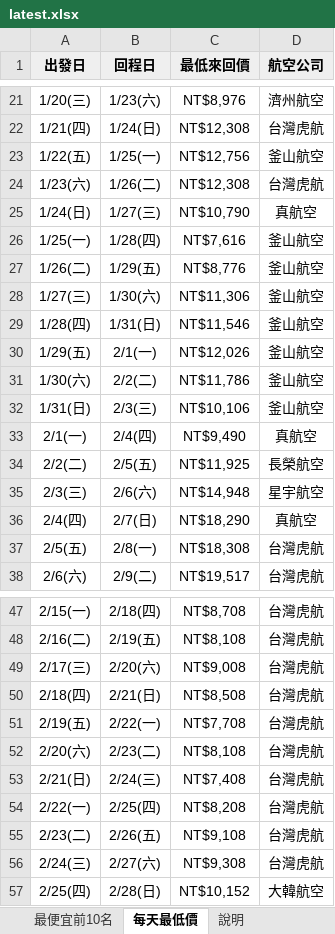
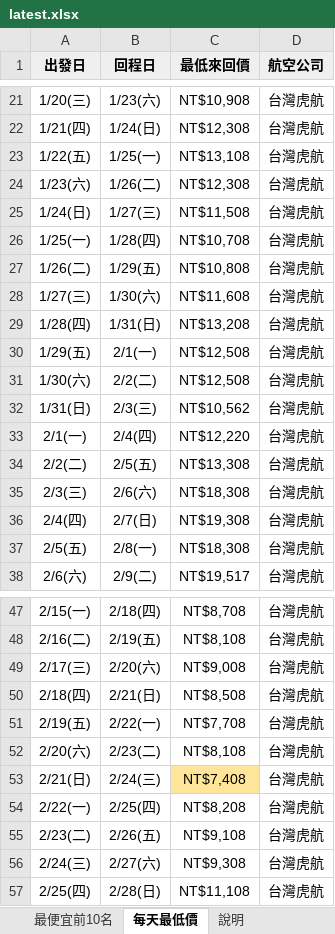
Before and after one commit to smostrad-creator/deal-watch, an Excel workbook: docs/results/latest.xlsx, sheet 每天最低價, drawn as a sheet; only a part is shown, gaps mark what is left out; values as stored, in another font and other column widths than the file's, no borders; the diff covers the shown part only; the diff names each change by its address in the sheet, - before the commit and + after, or states it on an @@ line.

```diff
--- a/docs/results/latest.xlsx (sheet 每天最低價)
+++ b/docs/results/latest.xlsx (sheet 每天最低價)
-C21 (最低來回價): NT$8,976
+C21 (最低來回價): NT$10,908
-D21 (航空公司): 濟州航空
+D21 (航空公司): 台灣虎航
-C23 (最低來回價): NT$12,756
+C23 (最低來回價): NT$13,108
-D23 (航空公司): 釜山航空
+D23 (航空公司): 台灣虎航
-C25 (最低來回價): NT$10,790
+C25 (最低來回價): NT$11,508
-D25 (航空公司): 真航空
+D25 (航空公司): 台灣虎航
-C26 (最低來回價): NT$7,616
+C26 (最低來回價): NT$10,708
-D26:D32 (航空公司): 釜山航空
+D26:D32 (航空公司): 台灣虎航
-C27 (最低來回價): NT$8,776
+C27 (最低來回價): NT$10,808
-C28 (最低來回價): NT$11,306
+C28 (最低來回價): NT$11,608
-C29 (最低來回價): NT$11,546
+C29 (最低來回價): NT$13,208
-C30 (最低來回價): NT$12,026
+C30 (最低來回價): NT$12,508
-C31 (最低來回價): NT$11,786
+C31 (最低來回價): NT$12,508
-C32 (最低來回價): NT$10,106
+C32 (最低來回價): NT$10,562
-C33 (最低來回價): NT$9,490
+C33 (最低來回價): NT$12,220
-D33 (航空公司): 真航空
+D33 (航空公司): 台灣虎航
-C34 (最低來回價): NT$11,925
+C34 (最低來回價): NT$13,308
-D34 (航空公司): 長榮航空
+D34 (航空公司): 台灣虎航
-C35 (最低來回價): NT$14,948
+C35 (最低來回價): NT$18,308
-D35 (航空公司): 星宇航空
+D35 (航空公司): 台灣虎航
-C36 (最低來回價): NT$18,290
+C36 (最低來回價): NT$19,308
-D36 (航空公司): 真航空
+D36 (航空公司): 台灣虎航
-C53 fill: none
+C53 fill: #FFE599
-C57 (最低來回價): NT$10,152
+C57 (最低來回價): NT$11,108
-D57 (航空公司): 大韓航空
+D57 (航空公司): 台灣虎航
```
Also changed, not shown: 38 edited cells and cell formats elsewhere in this sheet, sheet 最便宜前10名, 1 other file.
